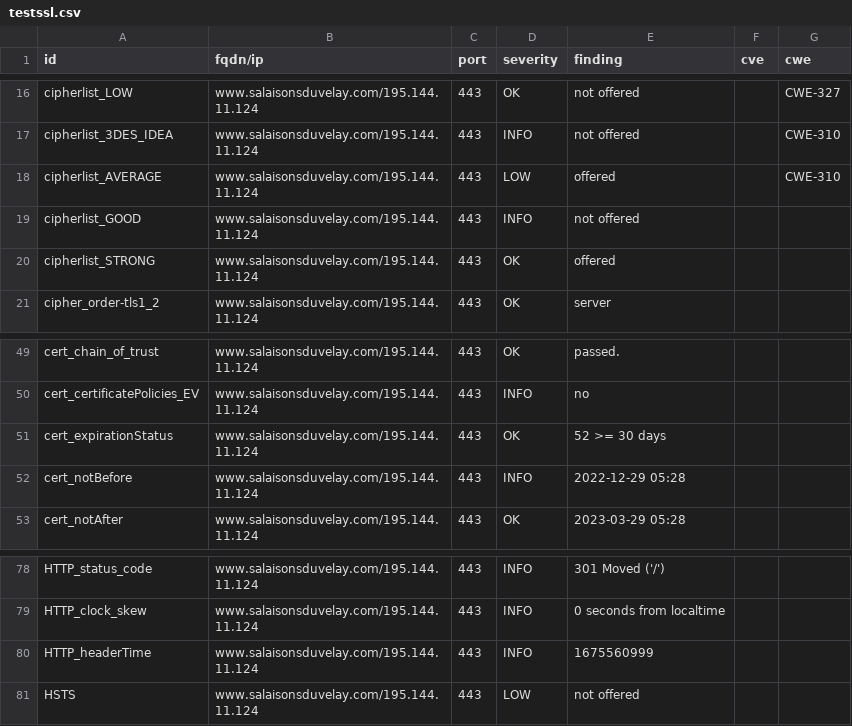
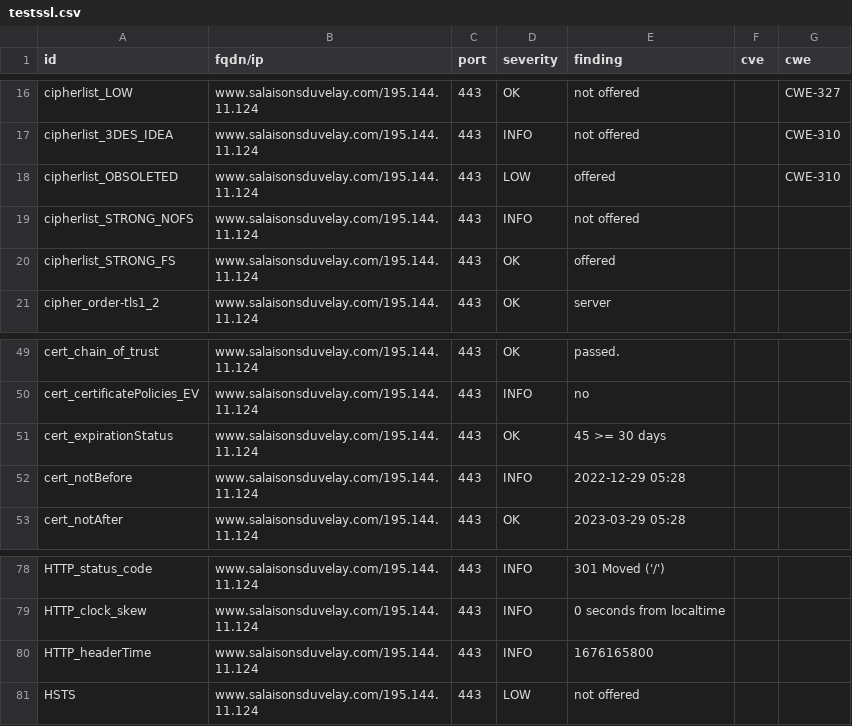
Before and after one commit to touffies/402web-dashboard, a CSV file: results/aHR0cHM6Ly93d3cuc2FsYWlzb25zZHV2ZWxheS5jb20=/testssl.csv, drawn as a sheet; only a part is shown, gaps mark what is left out.

```diff
--- a/results/aHR0cHM6Ly93d3cuc2FsYWlzb25zZHV2ZWxheS5jb20=/testssl.csv
+++ b/results/aHR0cHM6Ly93d3cuc2FsYWlzb25zZHV2ZWxheS5jb20=/testssl.csv
@@ -17,5 +17,5 @@
 "cipherlist_3DES_IDEA","www.salaisonsduvelay.com/195.144.11.124","443","INFO","not offered","","CWE-310"
-"cipherlist_AVERAGE","www.salaisonsduvelay.com/195.144.11.124","443","LOW","offered","","CWE-310"
-"cipherlist_GOOD","www.salaisonsduvelay.com/195.144.11.124","443","INFO","not offered","",""
-"cipherlist_STRONG","www.salaisonsduvelay.com/195.144.11.124","443","OK","offered","",""
+"cipherlist_OBSOLETED","www.salaisonsduvelay.com/195.144.11.124","443","LOW","offered","","CWE-310"
+"cipherlist_STRONG_NOFS","www.salaisonsduvelay.com/195.144.11.124","443","INFO","not offered","",""
+"cipherlist_STRONG_FS","www.salaisonsduvelay.com/195.144.11.124","443","OK","offered","",""
 "cipher_order-tls1_2","www.salaisonsduvelay.com/195.144.11.124","443","OK","server","",""
@@ -50,3 +50,3 @@
 "cert_certificatePolicies_EV","www.salaisonsduvelay.com/195.144.11.124","443","INFO","no","",""
-"cert_expirationStatus","www.salaisonsduvelay.com/195.144.11.124","443","OK","52 >= 30 days","",""
+"cert_expirationStatus","www.salaisonsduvelay.com/195.144.11.124","443","OK","45 >= 30 days","",""
 "cert_notBefore","www.salaisonsduvelay.com/195.144.11.124","443","INFO","2022-12-29 05:28","",""
@@ -79,3 +79,3 @@
 "HTTP_clock_skew","www.salaisonsduvelay.com/195.144.11.124","443","INFO","0 seconds from localtime","",""
-"HTTP_headerTime","www.salaisonsduvelay.com/195.144.11.124","443","INFO","1675560999","",""
+"HTTP_headerTime","www.salaisonsduvelay.com/195.144.11.124","443","INFO","1676165800","",""
 "HSTS","www.salaisonsduvelay.com/195.144.11.124","443","LOW","not offered","",""
```
Also changed, not shown: 15 other files.
